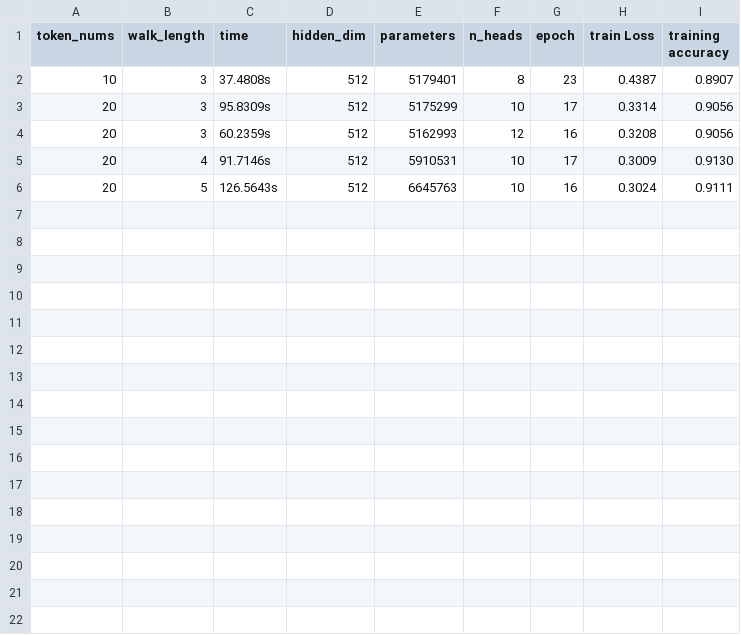
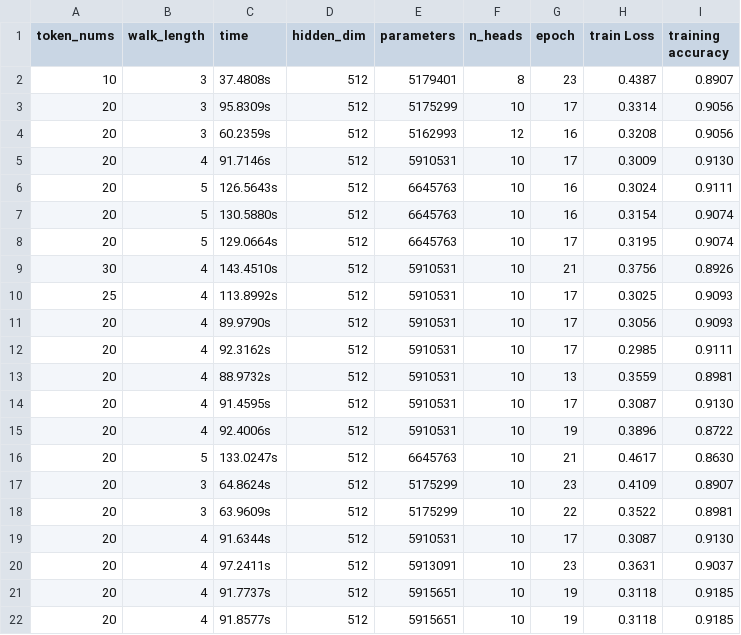
Before and after one commit to 00JackLu/Tokenphormer_v0, a CSV file: cora_test_result.csv, drawn as a sheet; the diff names each change by its address in the sheet, - before the commit and + after, or states it on an @@ line.

```diff
--- a/cora_test_result.csv
+++ b/cora_test_result.csv
+row 7: 20 | 5 | 130.5880s | 512 | 6645763 | 10 | 16 | 0.3154 | 0.9074
+row 8: 20 | 5 | 129.0664s | 512 | 6645763 | 10 | 17 | 0.3195 | 0.9074
+row 9: 30 | 4 | 143.4510s | 512 | 5910531 | 10 | 21 | 0.3756 | 0.8926
+row 10: 25 | 4 | 113.8992s | 512 | 5910531 | 10 | 17 | 0.3025 | 0.9093
+row 11: 20 | 4 | 89.9790s | 512 | 5910531 | 10 | 17 | 0.3056 | 0.9093
+row 12: 20 | 4 | 92.3162s | 512 | 5910531 | 10 | 17 | 0.2985 | 0.9111
+row 13: 20 | 4 | 88.9732s | 512 | 5910531 | 10 | 13 | 0.3559 | 0.8981
+row 14: 20 | 4 | 91.4595s | 512 | 5910531 | 10 | 17 | 0.3087 | 0.9130
+row 15: 20 | 4 | 92.4006s | 512 | 5910531 | 10 | 19 | 0.3896 | 0.8722
+row 16: 20 | 5 | 133.0247s | 512 | 6645763 | 10 | 21 | 0.4617 | 0.8630
+row 17: 20 | 3 | 64.8624s | 512 | 5175299 | 10 | 23 | 0.4109 | 0.8907
+row 18: 20 | 3 | 63.9609s | 512 | 5175299 | 10 | 22 | 0.3522 | 0.8981
+row 19: 20 | 4 | 91.6344s | 512 | 5910531 | 10 | 17 | 0.3087 | 0.9130
+row 20: 20 | 4 | 97.2411s | 512 | 5913091 | 10 | 23 | 0.3631 | 0.9037
+row 21: 20 | 4 | 91.7737s | 512 | 5915651 | 10 | 19 | 0.3118 | 0.9185
+row 22: 20 | 4 | 91.8577s | 512 | 5915651 | 10 | 19 | 0.3118 | 0.9185
```
Also changed, not shown: 11 other files.
